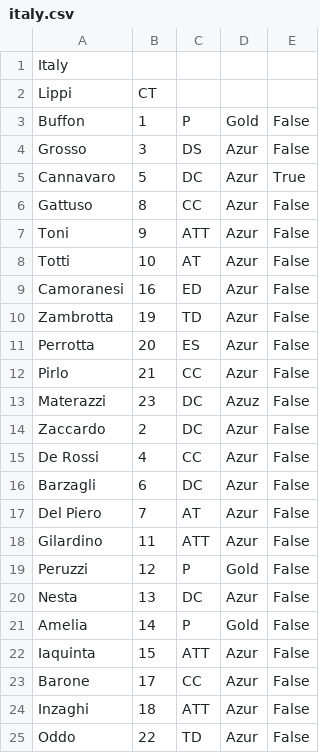
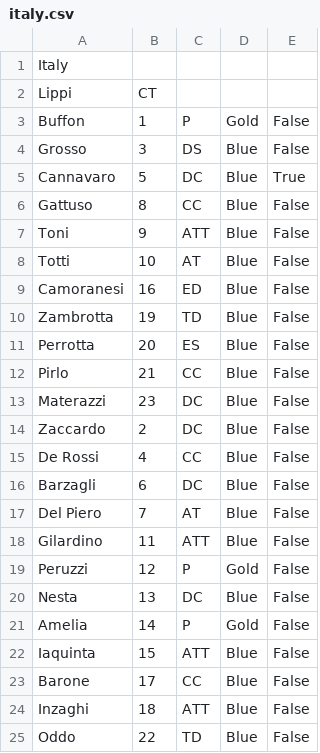
Before and after one commit to jf994/Football-VHR, a CSV file: oologic/italy.csv, drawn as a sheet.

```diff
--- a/oologic/italy.csv
+++ b/oologic/italy.csv
@@ -3,23 +3,23 @@ Lippi,CT
 Buffon,1,P,Gold,False
-Grosso,3,DS,Azur,False
-Cannavaro,5,DC,Azur,True
-Gattuso,8,CC,Azur,False
-Toni,9,ATT,Azur,False
-Totti,10,AT,Azur,False
-Camoranesi,16,ED,Azur,False
-Zambrotta,19,TD,Azur,False
-Perrotta,20,ES,Azur,False
-Pirlo,21,CC,Azur,False
-Materazzi,23,DC,Azuz,False
-Zaccardo,2,DC,Azur,False
-De Rossi,4,CC,Azur,False
-Barzagli,6,DC,Azur,False
-Del Piero,7,AT,Azur,False
-Gilardino,11,ATT,Azur,False
+Grosso,3,DS,Blue,False
+Cannavaro,5,DC,Blue,True
+Gattuso,8,CC,Blue,False
+Toni,9,ATT,Blue,False
+Totti,10,AT,Blue,False
+Camoranesi,16,ED,Blue,False
+Zambrotta,19,TD,Blue,False
+Perrotta,20,ES,Blue,False
+Pirlo,21,CC,Blue,False
+Materazzi,23,DC,Blue,False
+Zaccardo,2,DC,Blue,False
+De Rossi,4,CC,Blue,False
+Barzagli,6,DC,Blue,False
+Del Piero,7,AT,Blue,False
+Gilardino,11,ATT,Blue,False
 Peruzzi,12,P,Gold,False
-Nesta,13,DC,Azur,False
+Nesta,13,DC,Blue,False
 Amelia,14,P,Gold,False
-Iaquinta,15,ATT,Azur,False
-Barone,17,CC,Azur,False
-Inzaghi,18,ATT,Azur,False
-Oddo,22,TD,Azur,False
+Iaquinta,15,ATT,Blue,False
+Barone,17,CC,Blue,False
+Inzaghi,18,ATT,Blue,False
+Oddo,22,TD,Blue,False
```
Also changed, not shown: oologic/france.csv, 4 other files.
